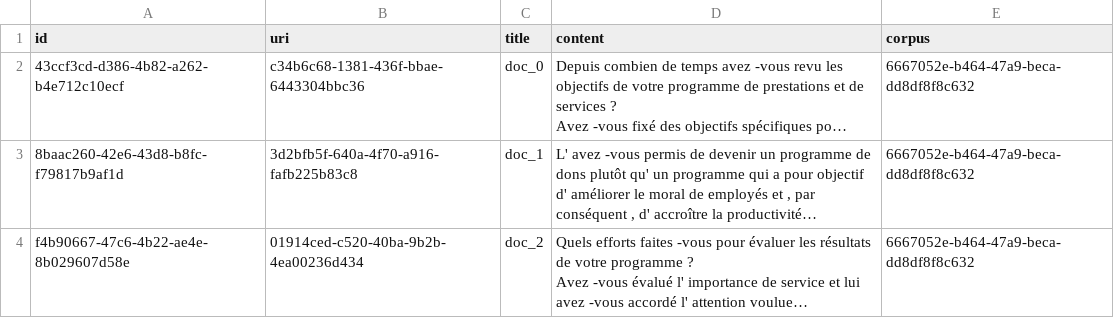
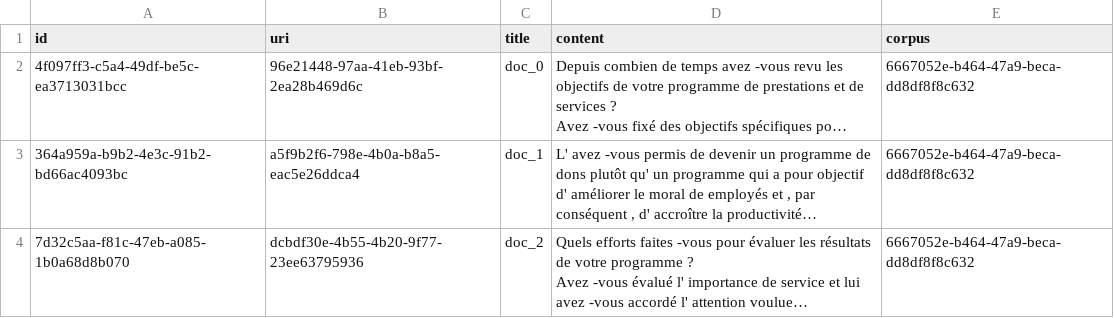
Before and after one commit to linalgo/wsd, a CSV file: data/semcor_payload.csv, drawn as a sheet; long unchanged cells end in …; the diff names each change by its address in the sheet, - before the commit and + after, or states it on an @@ line.

```diff
--- a/data/semcor_payload.csv
+++ b/data/semcor_payload.csv
-A2 (id): 43ccf3cd-d386-4b82-a262-b4e712c10ecf
+A2 (id): 4f097ff3-c5a4-49df-be5c-ea3713031bcc
-B2 (uri): c34b6c68-1381-436f-bbae-6443304bbc36
+B2 (uri): 96e21448-97aa-41eb-93bf-2ea28b469d6c
-A3 (id): 8baac260-42e6-43d8-b8fc-f79817b9af1d
+A3 (id): 364a959a-b9b2-4e3c-91b2-bd66ac4093bc
-B3 (uri): 3d2bfb5f-640a-4f70-a916-fafb225b83c8
+B3 (uri): a5f9b2f6-798e-4b0a-b8a5-eac5e26ddca4
-A4 (id): f4b90667-47c6-4b22-ae4e-8b029607d58e
+A4 (id): 7d32c5aa-f81c-47eb-a085-1b0a68d8b070
-B4 (uri): 01914ced-c520-40ba-9b2b-4ea00236d434
+B4 (uri): dcbdf30e-4b55-4b20-9f77-23ee63795936
```
Also changed, not shown: 1 other file.
